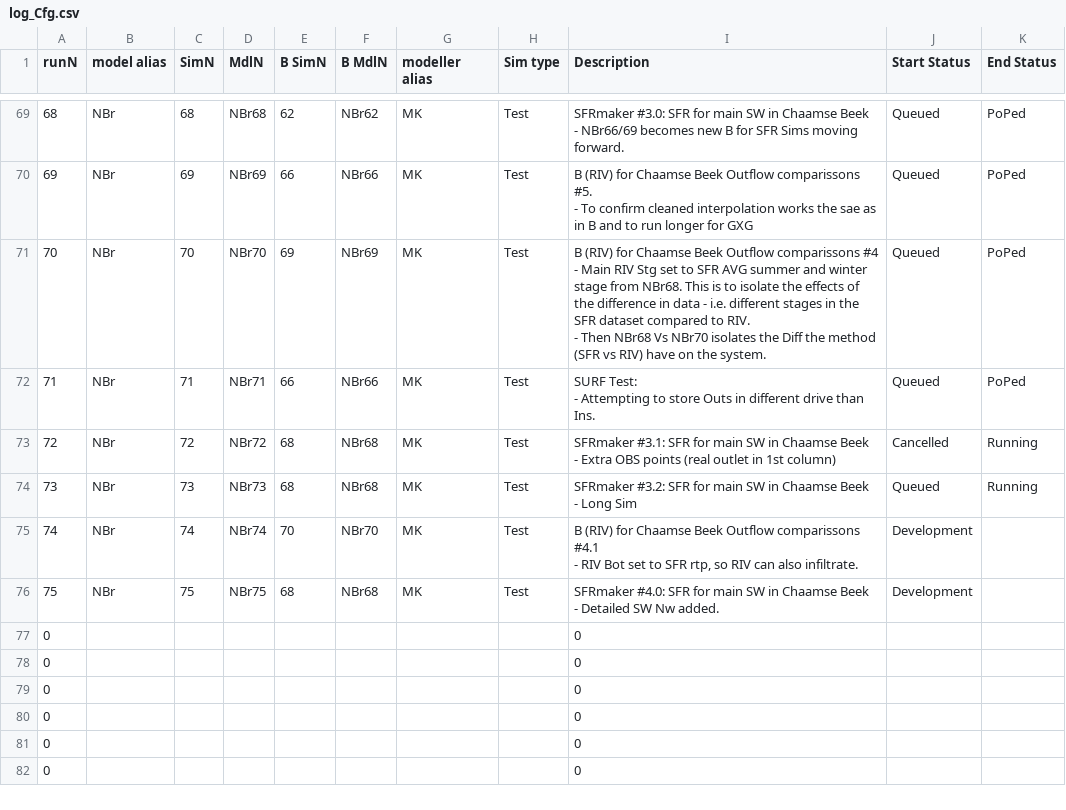
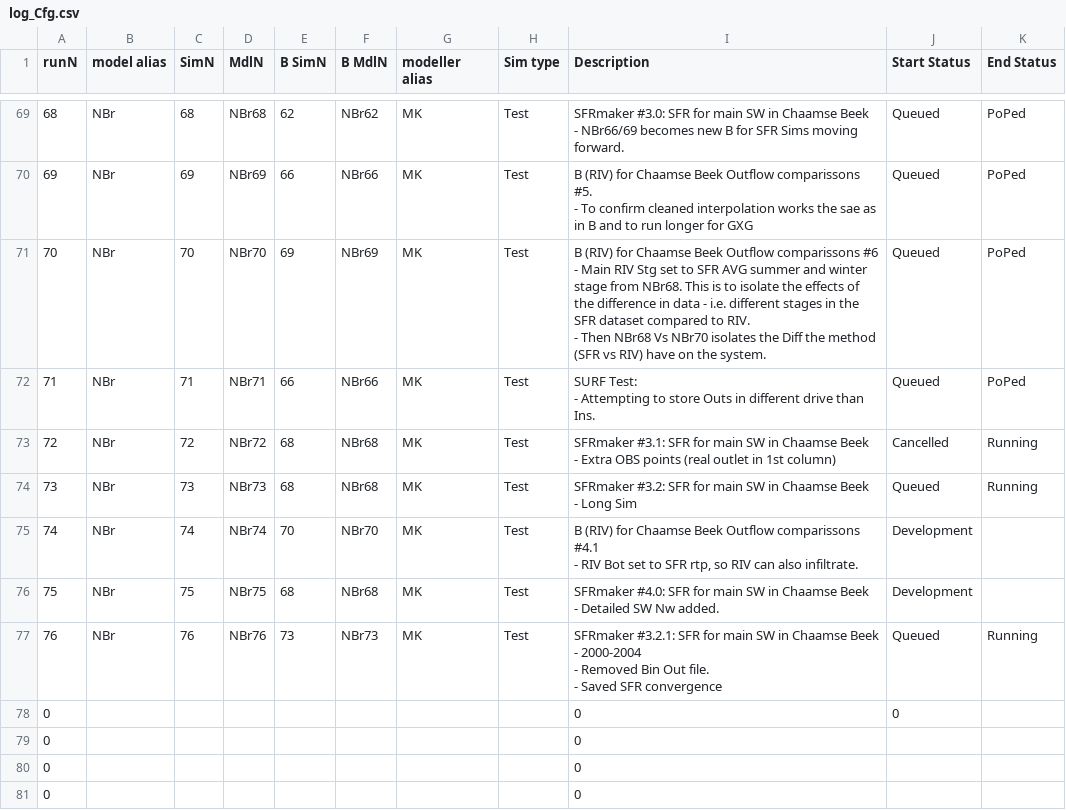
Before and after one commit to Ydrolog/WS_Mdl, a CSV file: Mng/log_Cfg.csv, drawn as a sheet; only a part is shown, gaps mark what is left out; the shorter side is filled out with more unchanged rows; removed rows and columns are numbered as before the commit, all else as after; ↵ is a line break in a cell; the diff names each change by its address in the sheet, - before the commit and + after, or states it on an @@ line.

Commit message:
NBr76 started.

```diff
--- a/Mng/log_Cfg.csv
+++ b/Mng/log_Cfg.csv
-I71 (Description): …Outflow comparissons #4 ↵ - Main…
+I71 (Description): …Outflow comparissons #6 ↵ - Main…
-row 77: 0 |  |  |  |  |  |  |  | 0
+row 77: 76 | NBr | 76 | NBr76 | 73 | NBr73 | MK | Test | SFRmaker #3.2.1: SFR for main SW in Chaamse Beek ↵ - 2000-2004 ↵ - Removed Bin Out file. ↵ - Saved SFR convergence | Queued | Running
-J78 (Start Status): (empty)
+J78 (Start Status): 0
```
Also changed, not shown: Mng/log_Out.csv, 6 other files.
